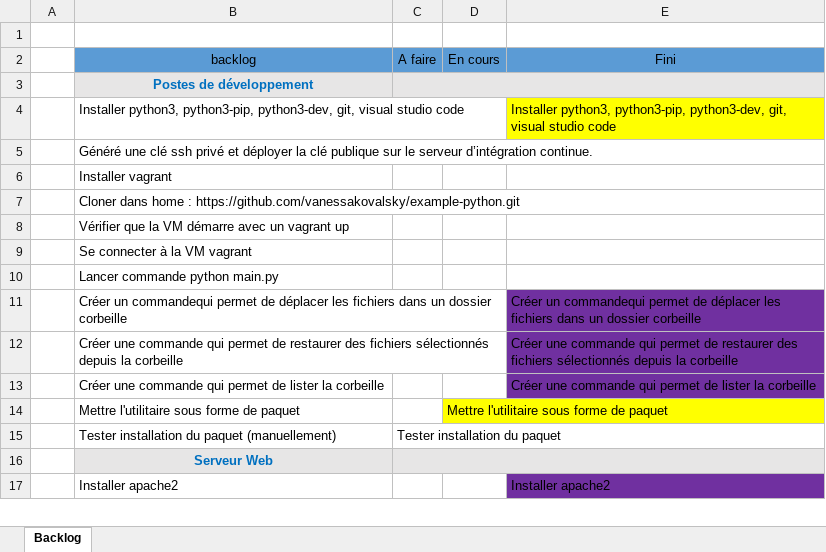
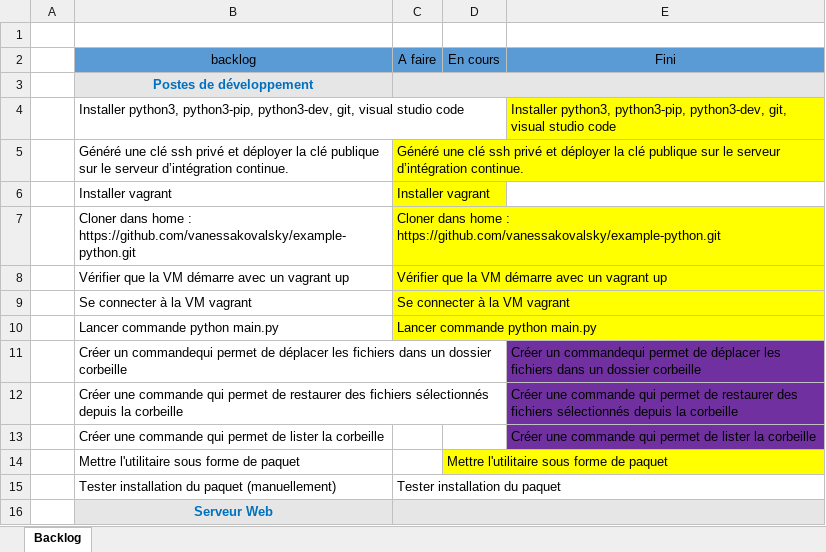
Before and after one commit to henrimfonzie/Rendu-TP, an Excel workbook: suivi.xlsx, sheet Backlog, drawn as a sheet; only a part is shown; the shorter side is filled out with more unchanged rows; values as stored, in another font and other column widths than the file's, no borders; the diff names each change by its address in the sheet, - before the commit and + after, or states it on an @@ line.

Commit message:
modification v 3.3 suivi

```diff
--- a/suivi.xlsx (sheet Backlog)
+++ b/suivi.xlsx (sheet Backlog)
-C5 (A faire): (empty)
+C5 (A faire): Généré une clé ssh privé et déployer la clé publique sur le serveur d’intégration continue.
-C5:C10 fill: none
+C5:C10 fill: #FFFF00
-C6 (A faire): (empty)
+C6 (A faire): Installer vagrant
-C7 (A faire): (empty)
+C7 (A faire): Cloner dans home : https://github.com/vanessakovalsky/example-python.git
-C8 (A faire): (empty)
+C8 (A faire): Vérifier que la VM démarre avec un vagrant up
-C9 (A faire): (empty)
+C9 (A faire): Se connecter à la VM vagrant
-C10 (A faire): (empty)
+C10 (A faire): Lancer commande python main.py
```
